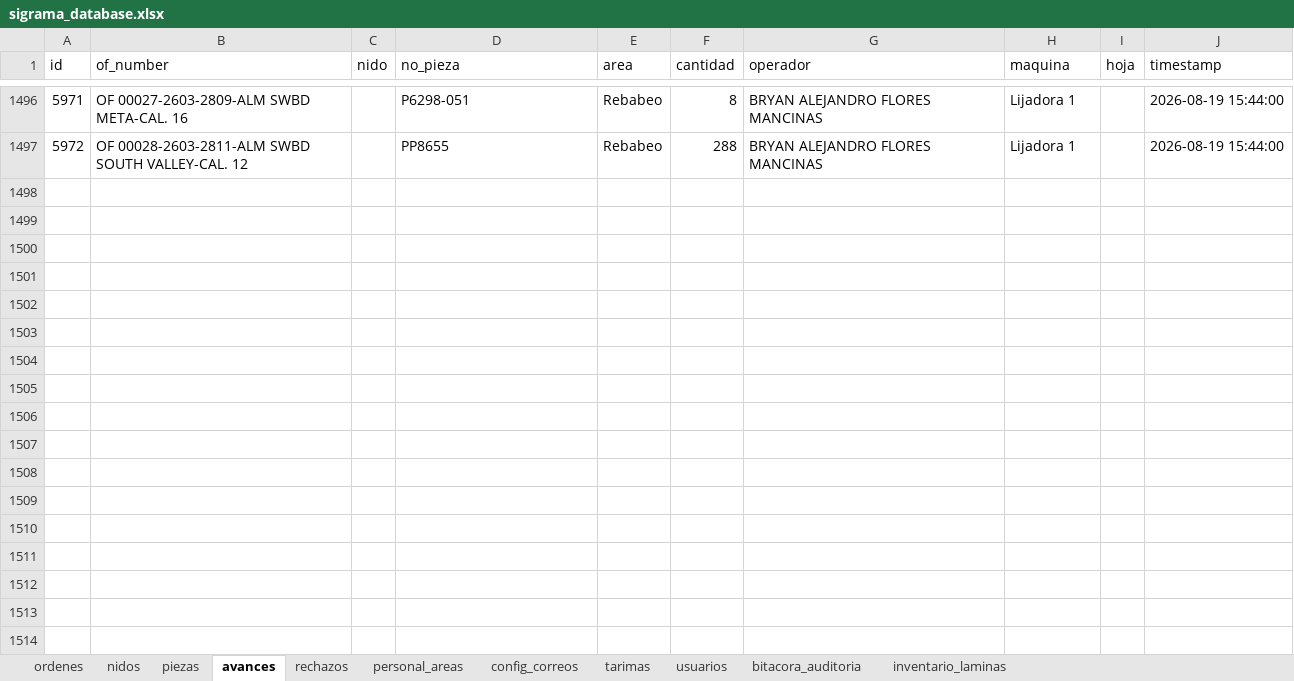
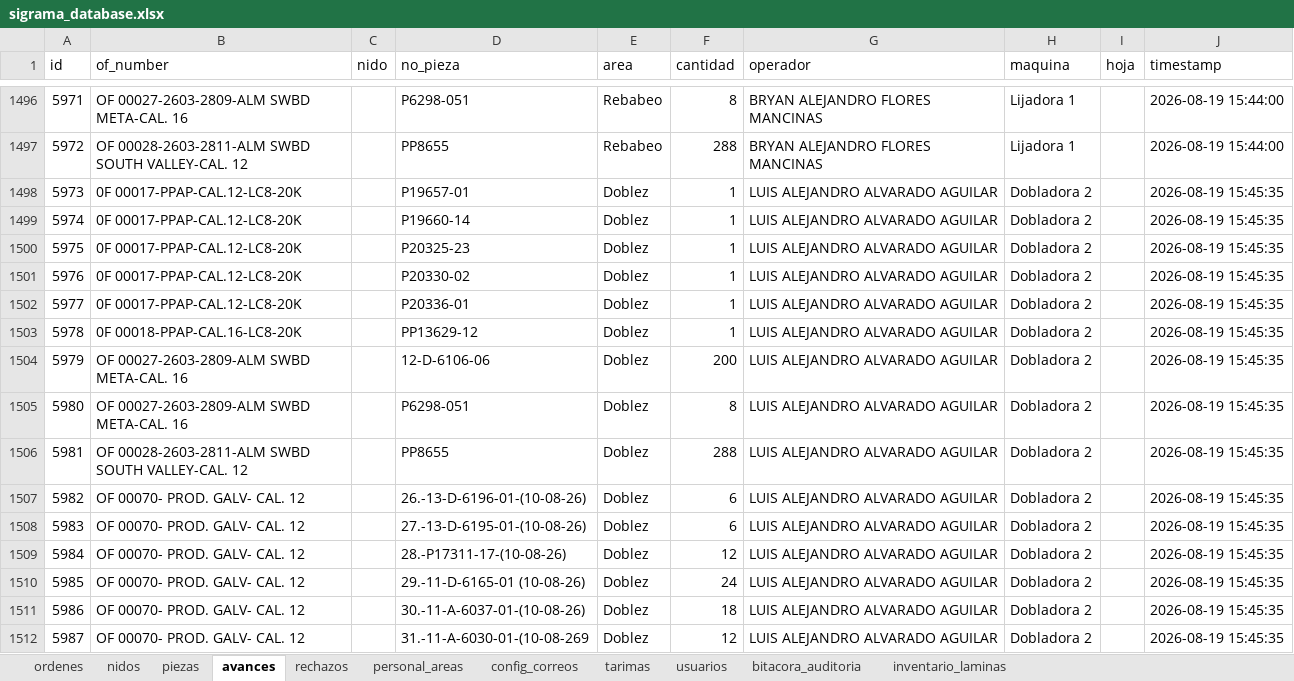
Before and after one commit to jesusalbertomoraleslopez-byte/control-corte-doblez, an Excel workbook: sigrama_database.xlsx, sheet avances, drawn as a sheet; only a part is shown, gaps mark what is left out; values as stored, in another font and other column widths than the file's, no borders; the diff names each change by its address in the sheet, - before the commit and + after, or states it on an @@ line.

Commit message:
Sync DB Excel 2026-08-19 15:45:38

```diff
--- a/sigrama_database.xlsx (sheet avances)
+++ b/sigrama_database.xlsx (sheet avances)
+row 1498: 5973 | 0F 00017-PPAP-CAL.12-LC8-20K |  | P19657-01 | Doblez | 1 | LUIS ALEJANDRO ALVARADO AGUILAR | Dobladora 2 |  | 2026-08-19 15:45:35
+row 1499: 5974 | 0F 00017-PPAP-CAL.12-LC8-20K |  | P19660-14 | Doblez | 1 | LUIS ALEJANDRO ALVARADO AGUILAR | Dobladora 2 |  | 2026-08-19 15:45:35
+row 1500: 5975 | 0F 00017-PPAP-CAL.12-LC8-20K |  | P20325-23 | Doblez | 1 | LUIS ALEJANDRO ALVARADO AGUILAR | Dobladora 2 |  | 2026-08-19 15:45:35
+row 1501: 5976 | 0F 00017-PPAP-CAL.12-LC8-20K |  | P20330-02 | Doblez | 1 | LUIS ALEJANDRO ALVARADO AGUILAR | Dobladora 2 |  | 2026-08-19 15:45:35
+row 1502: 5977 | 0F 00017-PPAP-CAL.12-LC8-20K |  | P20336-01 | Doblez | 1 | LUIS ALEJANDRO ALVARADO AGUILAR | Dobladora 2 |  | 2026-08-19 15:45:35
+row 1503: 5978 | 0F 00018-PPAP-CAL.16-LC8-20K |  | PP13629-12 | Doblez | 1 | LUIS ALEJANDRO ALVARADO AGUILAR | Dobladora 2 |  | 2026-08-19 15:45:35
+row 1504: 5979 | OF 00027-2603-2809-ALM SWBD META-CAL. 16 |  | 12-D-6106-06 | Doblez | 200 | LUIS ALEJANDRO ALVARADO AGUILAR | Dobladora 2 |  | 2026-08-19 15:45:35
+row 1505: 5980 | OF 00027-2603-2809-ALM SWBD META-CAL. 16 |  | P6298-051 | Doblez | 8 | LUIS ALEJANDRO ALVARADO AGUILAR | Dobladora 2 |  | 2026-08-19 15:45:35
+row 1506: 5981 | OF 00028-2603-2811-ALM SWBD SOUTH VALLEY-CAL. 12 |  | PP8655 | Doblez | 288 | LUIS ALEJANDRO ALVARADO AGUILAR | Dobladora 2 |  | 2026-08-19 15:45:35
+row 1507: 5982 | OF 00070- PROD. GALV- CAL. 12 |  | 26.-13-D-6196-01-(10-08-26) | Doblez | 6 | LUIS ALEJANDRO ALVARADO AGUILAR | Dobladora 2 |  | 2026-08-19 15:45:35
+row 1508: 5983 | OF 00070- PROD. GALV- CAL. 12 |  | 27.-13-D-6195-01-(10-08-26) | Doblez | 6 | LUIS ALEJANDRO ALVARADO AGUILAR | Dobladora 2 |  | 2026-08-19 15:45:35
+row 1509: 5984 | OF 00070- PROD. GALV- CAL. 12 |  | 28.-P17311-17-(10-08-26) | Doblez | 12 | LUIS ALEJANDRO ALVARADO AGUILAR | Dobladora 2 |  | 2026-08-19 15:45:35
+row 1510: 5985 | OF 00070- PROD. GALV- CAL. 12 |  | 29.-11-D-6165-01 (10-08-26) | Doblez | 24 | LUIS ALEJANDRO ALVARADO AGUILAR | Dobladora 2 |  | 2026-08-19 15:45:35
+row 1511: 5986 | OF 00070- PROD. GALV- CAL. 12 |  | 30.-11-A-6037-01-(10-08-26) | Doblez | 18 | LUIS ALEJANDRO ALVARADO AGUILAR | Dobladora 2 |  | 2026-08-19 15:45:35
+row 1512: 5987 | OF 00070- PROD. GALV- CAL. 12 |  | 31.-11-A-6030-01-(10-08-269 | Doblez | 12 | LUIS ALEJANDRO ALVARADO AGUILAR | Dobladora 2 |  | 2026-08-19 15:45:35
```
